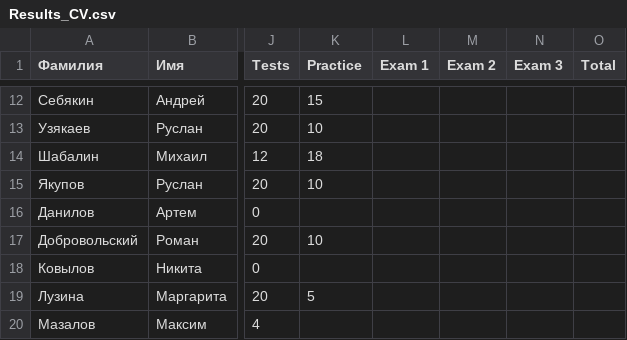
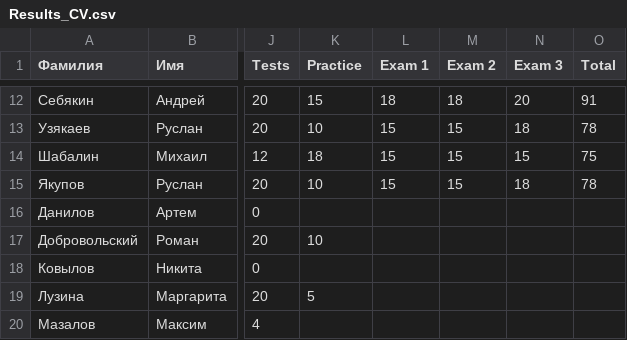
Before and after one commit to labintsev/pabd_cv, a CSV file: Results_CV.csv, drawn as a sheet; only a part is shown, gaps mark what is left out; the diff covers the shown part only; the diff names each change by its address in the sheet, - before the commit and + after, or states it on an @@ line.

Commit message:
Update Results_CV.csv
Exam

```diff
--- a/Results_CV.csv
+++ b/Results_CV.csv
-L12 (Exam 1): (empty)
+L12 (Exam 1): 18
-M12 (Exam 2): (empty)
+M12 (Exam 2): 18
-N12 (Exam 3): (empty)
+N12 (Exam 3): 20
-O12 (Total): (empty)
+O12 (Total): 91
-L13:L15 (Exam 1): (empty)
+L13:L15 (Exam 1): 15
-M13:M15 (Exam 2): (empty)
+M13:M15 (Exam 2): 15
-N13 (Exam 3): (empty)
+N13 (Exam 3): 18
-O13 (Total): (empty)
+O13 (Total): 78
-N14 (Exam 3): (empty)
+N14 (Exam 3): 15
-O14 (Total): (empty)
+O14 (Total): 75
-N15 (Exam 3): (empty)
+N15 (Exam 3): 18
-O15 (Total): (empty)
+O15 (Total): 78
```
Also changed, not shown: 36 edited cells elsewhere in this file.
